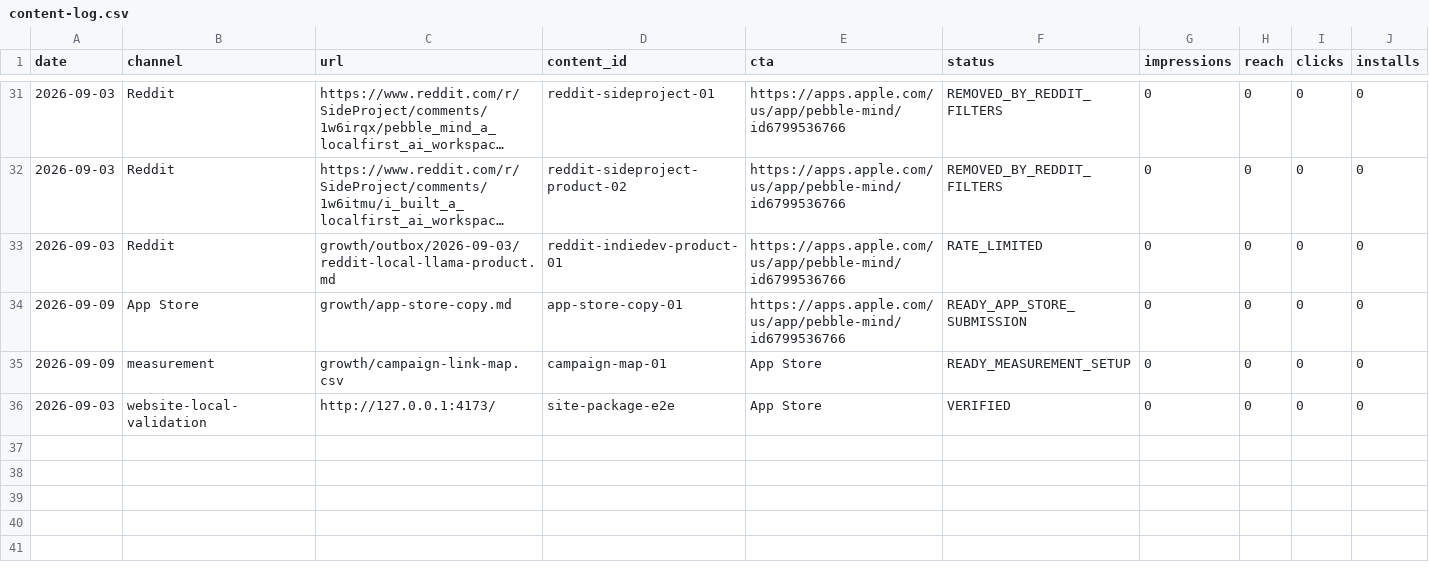
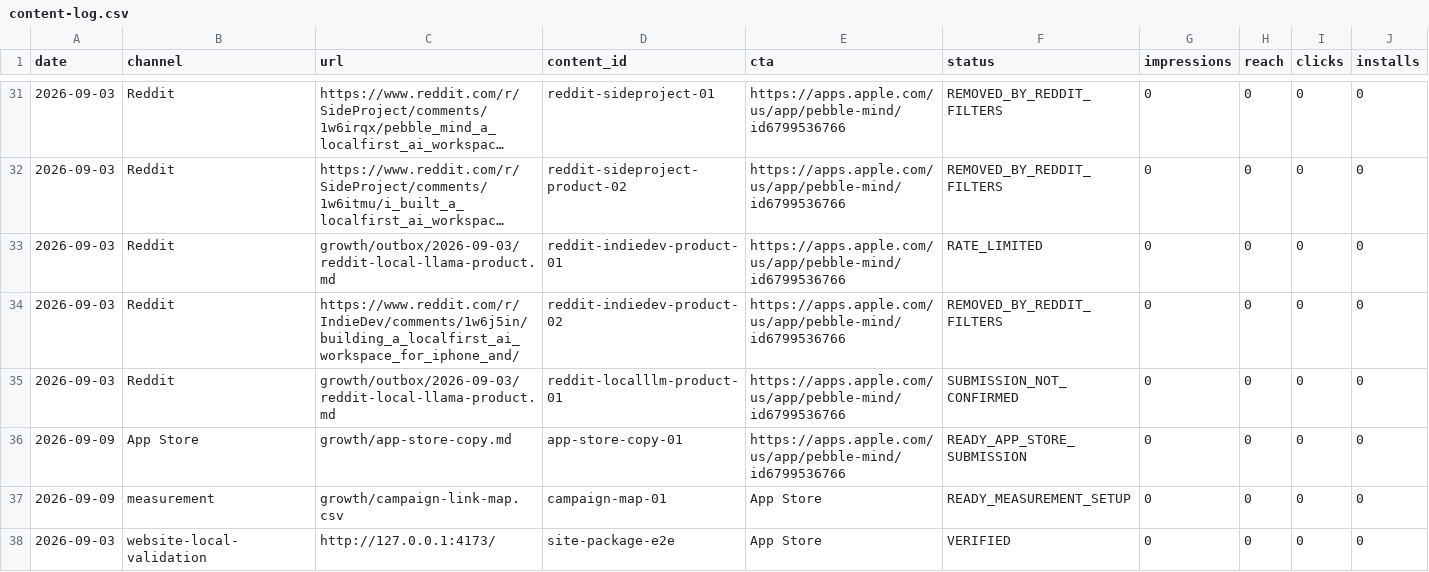
Before and after one commit to aditigosar235/pebblemindai, a CSV file: growth/content-log.csv, drawn as a sheet; only a part is shown, gaps mark what is left out; long unchanged cells end in …; rows hold the shown columns only; the diff names each change by its address in the sheet, - before the commit and + after, or states it on an @@ line.

```diff
--- a/growth/content-log.csv
+++ b/growth/content-log.csv
+row 34: 2026-09-03 | Reddit | https://www.reddit.com/r/IndieDev/comments/1w6j5in/building_a_localfirst_ai_workspace_for_iphone_and/ | reddit-indiedev-product-02 | https://apps.apple.com/us/app/pebble-mind/id6799536766 | REMOVED_BY_REDDIT_FILTERS | 0 | 0 | 0 | 0
+row 35: 2026-09-03 | Reddit | growth/outbox/2026-09-03/reddit-local-llama-product.md | reddit-localllm-product-01 | https://apps.apple.com/us/app/pebble-mind/id6799536766 | SUBMISSION_NOT_CONFIRMED | 0 | 0 | 0 | 0
```
Also changed, not shown: growth/post-inventory.csv.
